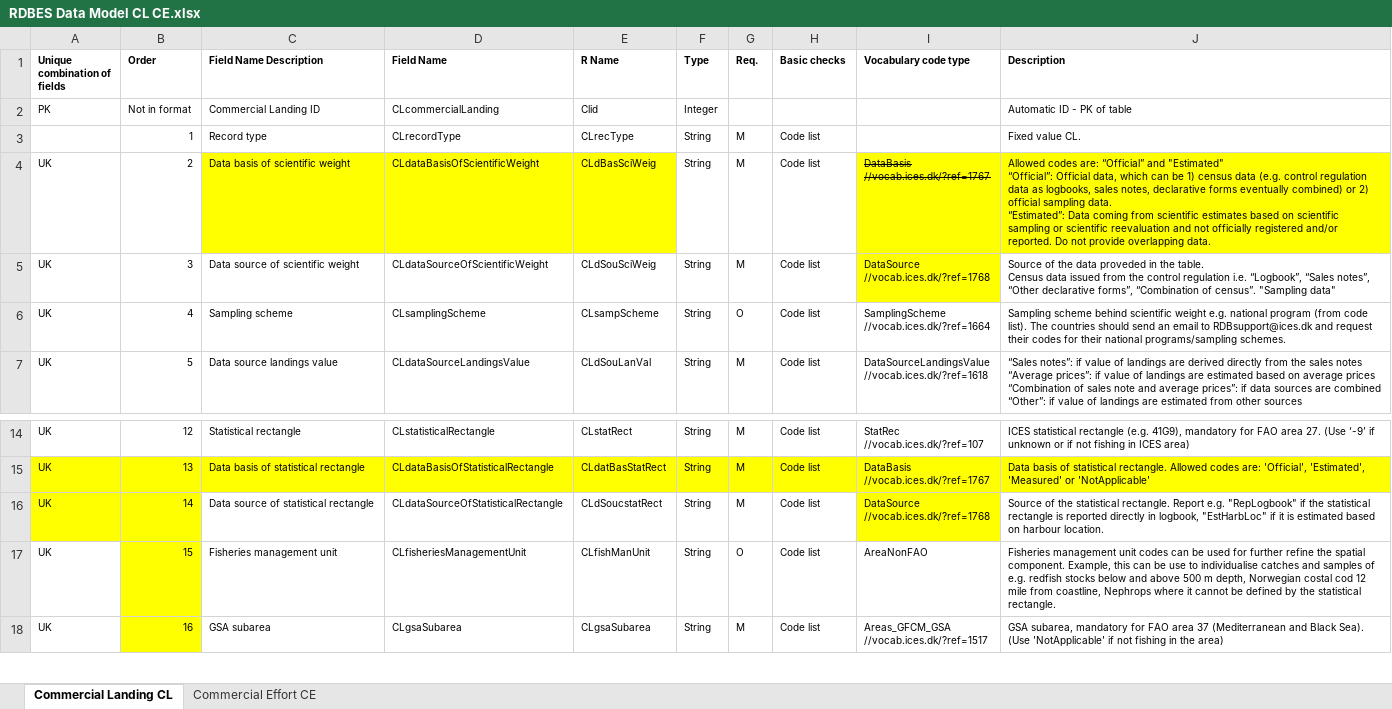
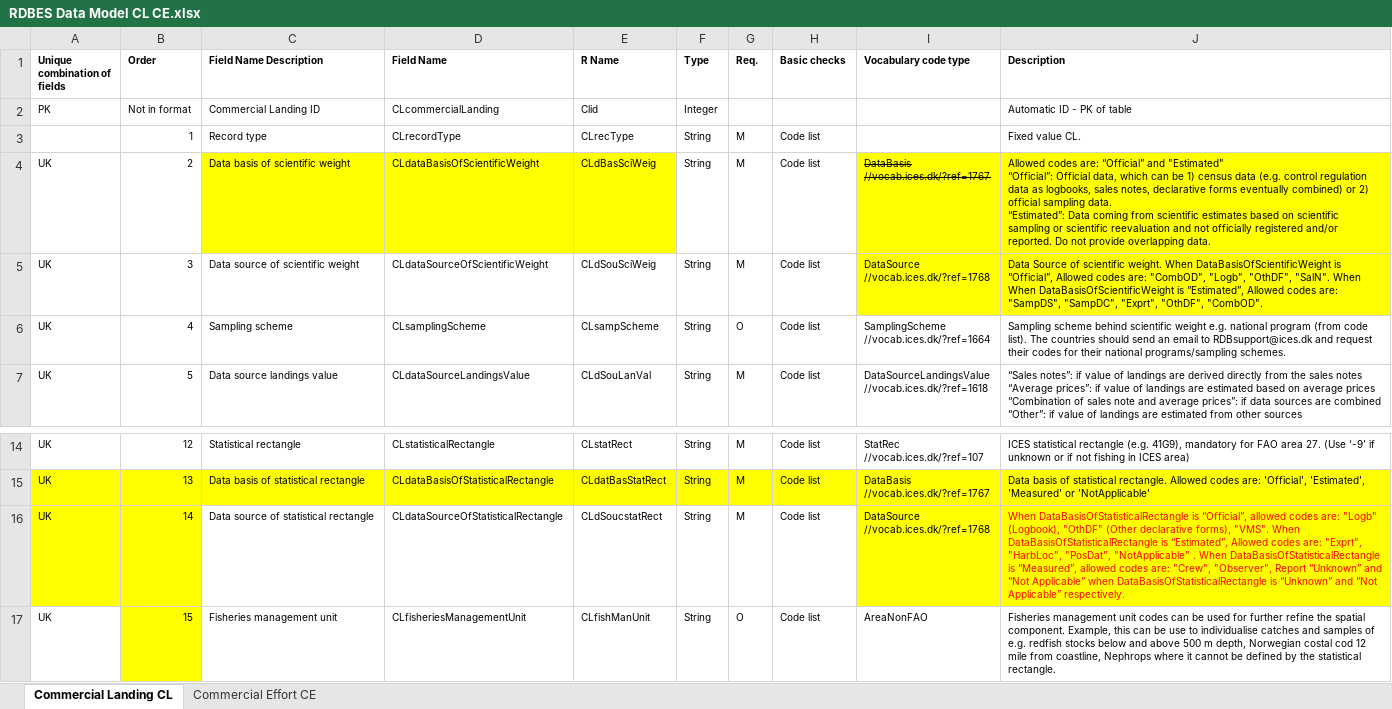
Before and after one commit to ices-tools-dev/RDBES, an Excel workbook: Documents/RDBES Data Model CL CE.xlsx, sheet Commercial Landing CL, drawn as a sheet; only a part is shown, gaps mark what is left out; the shorter side is filled out with more unchanged rows; values as stored, in another font and other column widths than the file's, no borders; ↵ is a line break in a cell; the diff names each change by its address in the sheet, - before the commit and + after, or states it on an @@ line.

Commit message:
Add files via upload

```diff
--- a/Documents/RDBES Data Model CL CE.xlsx (sheet Commercial Landing CL)
+++ b/Documents/RDBES Data Model CL CE.xlsx (sheet Commercial Landing CL)
-J5 (Description): Source of the data proveded in the table. ↵ Census data issued from the control regulation i.e. “Logbook”, “Sales notes”, “Other declarative forms”, “Combination of census”. "Sampling data"
+J5 (Description): Data Source of scientific weight. When DataBasisOfScientificWeight is “Official”, Allowed codes are: "CombOD", "Logb", "OthDF", "SalN". When When DataBasisOfScientificWeight is “Estimated”, Allowed codes are: "SampDS", "SampDC", "Exprt", "OthDF", "CombOD".
-J5 fill: none
+J5 fill: #FFFF00
-J16 (Description): Source of the statistical rectangle. Report e.g. "RepLogbook" if the statistical rectangle is reported directly in logbook, "EstHarbLoc" if it is estimated based on harbour location.
+J16 (Description): When DataBasisOfStatisticalRectangle is “Official”, allowed codes are: "Logb" (Logbook), "OthDF" (Other declarative forms), "VMS". When DataBasisOfStatisticalRectangle is “Estimated”, Allowed codes are: "Exprt", "HarbLoc", "PosDat", "NotApplicable" . When DataBasisOfStatisticalRectangle is “Measured”, allowed codes are: "Crew", "Observer", Report “Unknown” and “Not Applicable” when DataBasisOfStatisticalRectangle is “Unknown” and “Not Applicable” respectively.
@@ J16 fill: none → #FFFF00, text colour: black → #FF0000 @@
```
Also changed, not shown: sheet Commercial Effort CE.
